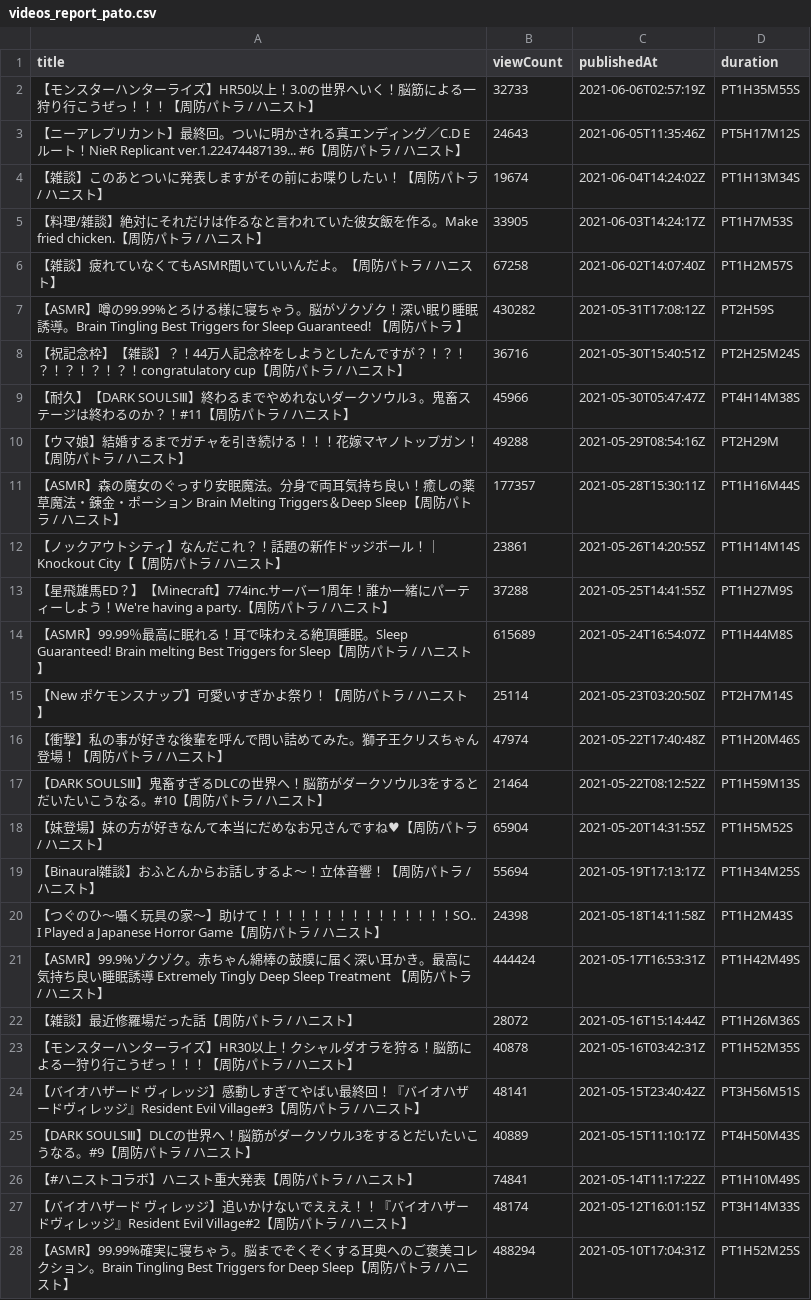
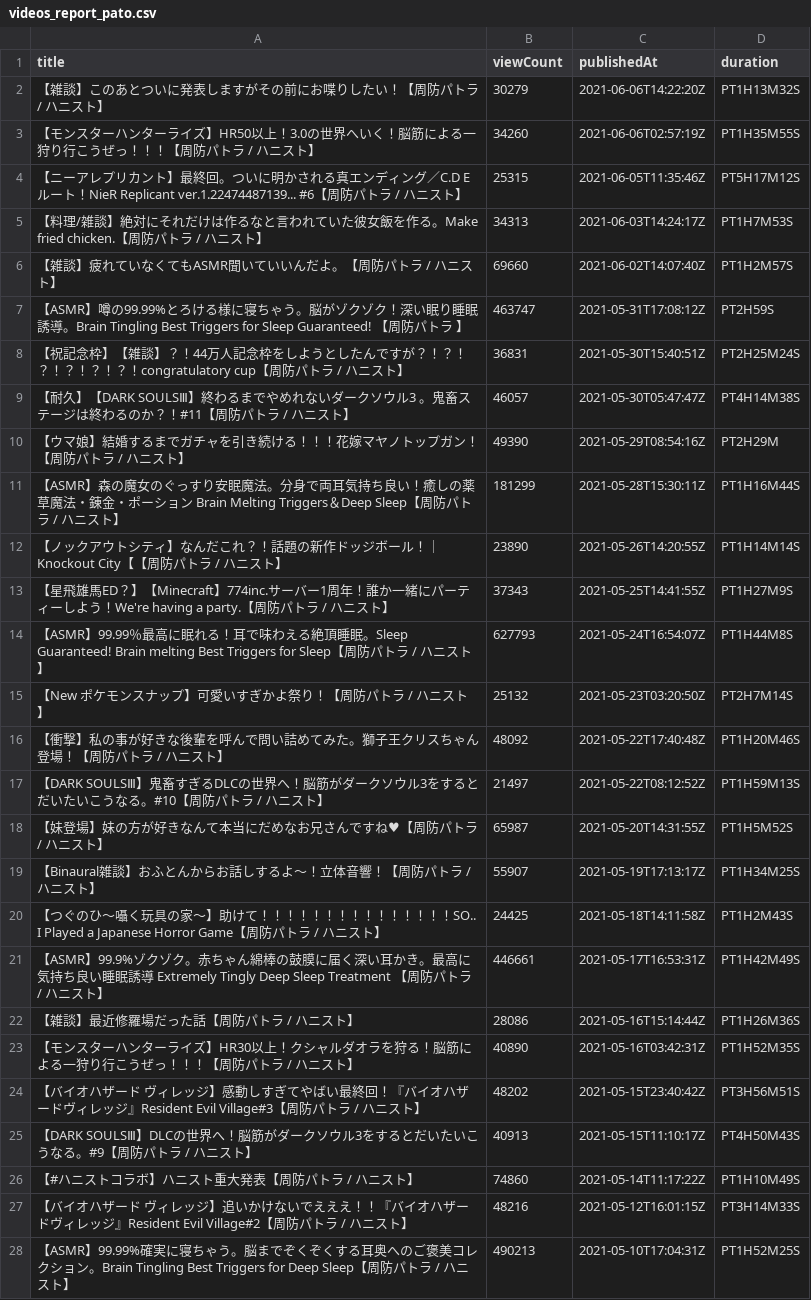
Before and after one commit to publictrain/oshihuya, a CSV file: videos_report_pato.csv, drawn as a sheet; only a part is shown; the diff covers the shown part only.

```diff
--- a/videos_report_pato.csv
+++ b/videos_report_pato.csv
@@ -1,28 +1,28 @@
 title,viewCount,publishedAt,duration
-【モンスターハンターライズ】HR50以上！3.0の世界へいく！脳筋による一狩り行こうぜっ！！！【周防パトラ / ハニスト】,32733,2021-06-06T02:57:19Z,PT1H35M55S
-【ニーアレプリカント】最終回。ついに明かされる真エンディング／C.D Eルート！NieR Replicant ver.1.22474487139...　#6【周防パトラ / ハニスト】,24643,2021-06-05T11:35:46Z,PT5H17M12S
-【雑談】このあとついに発表しますがその前にお喋りしたい！【周防パトラ / ハニスト】,19674,2021-06-04T14:24:02Z,PT1H13M34S
-【料理/雑談】絶対にそれだけは作るなと言われていた彼女飯を作る。Make fried chicken.【周防パトラ / ハニスト】,33905,2021-06-03T14:24:17Z,PT1H7M53S
-【雑談】疲れていなくてもASMR聞いていいんだよ。【周防パトラ / ハニスト】,67258,2021-06-02T14:07:40Z,PT1H2M57S
-【ASMR】噂の99.99%とろける様に寝ちゃう。脳がゾクゾク！深い眠り睡眠誘導。Brain Tingling Best Triggers for Sleep Guaranteed! 【周防パトラ 】,430282,2021-05-31T17:08:12Z,PT2H59S
-【祝記念枠】【雑談】？！44万人記念枠をしようとしたんですが？！？！？！？！？！？！congratulatory cup【周防パトラ / ハニスト】,36716,2021-05-30T15:40:51Z,PT2H25M24S
-【耐久】【DARK SOULSⅢ】終わるまでやめれないダークソウル3 。鬼畜ステージは終わるのか？！#11【周防パトラ / ハニスト】,45966,2021-05-30T05:47:47Z,PT4H14M38S
-【ウマ娘】結婚するまでガチャを引き続ける！！！花嫁マヤノトップガン！【周防パトラ / ハニスト】,49288,2021-05-29T08:54:16Z,PT2H29M
-【ASMR】森の魔女のぐっすり安眠魔法。分身で両耳気持ち良い！癒しの薬草魔法・錬金・ポーション Brain Melting Triggers＆Deep Sleep【周防パトラ / ハニスト】,177357,2021-05-28T15:30:11Z,PT1H16M44S
-【ノックアウトシティ】なんだこれ？！話題の新作ドッジボール！｜Knockout City【【周防パトラ / ハニスト】,23861,2021-05-26T14:20:55Z,PT1H14M14S
-【星飛雄馬ED？】【Minecraft】774inc.サーバー1周年！誰か一緒にパーティーしよう！We're having a party.【周防パトラ / ハニスト】,37288,2021-05-25T14:41:55Z,PT1H27M9S
-【ASMR】99.99％最高に眠れる！耳で味わえる絶頂睡眠。Sleep Guaranteed! Brain melting  Best Triggers for Sleep【周防パトラ / ハニスト】,615689,2021-05-24T16:54:07Z,PT1H44M8S
-【New ポケモンスナップ】可愛いすぎかよ祭り！【周防パトラ / ハニスト】,25114,2021-05-23T03:20:50Z,PT2H7M14S
-【衝撃】私の事が好きな後輩を呼んで問い詰めてみた。獅子王クリスちゃん登場！【周防パトラ / ハニスト】,47974,2021-05-22T17:40:48Z,PT1H20M46S
-【DARK SOULSⅢ】鬼畜すぎるDLCの世界へ！脳筋がダークソウル3をするとだいたいこうなる。#10【周防パトラ / ハニスト】,21464,2021-05-22T08:12:52Z,PT1H59M13S
-【妹登場】妹の方が好きなんて本当にだめなお兄さんですね♥【周防パトラ / ハニスト】,65904,2021-05-20T14:31:55Z,PT1H5M52S
-【Binaural雑談】おふとんからお話しするよ～！立体音響！【周防パトラ / ハニスト】,55694,2021-05-19T17:13:17Z,PT1H34M25S
-【つぐのひ〜囁く玩具の家〜】助けて！！！！！！！！！！！！！！！SO.. I Played a Japanese Horror Game【周防パトラ / ハニスト】,24398,2021-05-18T14:11:58Z,PT1H2M43S
-【ASMR】99.9%ゾクゾク。赤ちゃん綿棒の鼓膜に届く深い耳かき。最高に気持ち良い睡眠誘導 Extremely Tingly  Deep Sleep Treatment 【周防パトラ / ハニスト】,444424,2021-05-17T16:53:31Z,PT1H42M49S
-【雑談】最近修羅場だった話【周防パトラ / ハニスト】,28072,2021-05-16T15:14:44Z,PT1H26M36S
-【モンスターハンターライズ】HR30以上！クシャルダオラを狩る！脳筋による一狩り行こうぜっ！！！【周防パトラ / ハニスト】,40878,2021-05-16T03:42:31Z,PT1H52M35S
-【バイオハザード ヴィレッジ】感動しすぎてやばい最終回！『バイオハザードヴィレッジ』Resident Evil Village#3【周防パトラ / ハニスト】,48141,2021-05-15T23:40:42Z,PT3H56M51S
-【DARK SOULSⅢ】DLCの世界へ！脳筋がダークソウル3をするとだいたいこうなる。#9【周防パトラ / ハニスト】,40889,2021-05-15T11:10:17Z,PT4H50M43S
-【#ハニストコラボ】ハニスト重大発表【周防パトラ / ハニスト】,74841,2021-05-14T11:17:22Z,PT1H10M49S
-【バイオハザード ヴィレッジ】追いかけないでえええ！！『バイオハザードヴィレッジ』Resident Evil Village#2【周防パトラ / ハニスト】,48174,2021-05-12T16:01:15Z,PT3H14M33S
-【ASMR】99.99%確実に寝ちゃう。脳までぞくぞくする耳奥へのご褒美コレクション。Brain Tingling Best Triggers for Deep Sleep【周防パトラ / ハニスト】,488294,2021-05-10T17:04:31Z,PT1H52M25S
+【雑談】このあとついに発表しますがその前にお喋りしたい！【周防パトラ / ハニスト】,30279,2021-06-06T14:22:20Z,PT1H13M32S
+【モンスターハンターライズ】HR50以上！3.0の世界へいく！脳筋による一狩り行こうぜっ！！！【周防パトラ / ハニスト】,34260,2021-06-06T02:57:19Z,PT1H35M55S
+【ニーアレプリカント】最終回。ついに明かされる真エンディング／C.D Eルート！NieR Replicant ver.1.22474487139...　#6【周防パトラ / ハニスト】,25315,2021-06-05T11:35:46Z,PT5H17M12S
+【料理/雑談】絶対にそれだけは作るなと言われていた彼女飯を作る。Make fried chicken.【周防パトラ / ハニスト】,34313,2021-06-03T14:24:17Z,PT1H7M53S
+【雑談】疲れていなくてもASMR聞いていいんだよ。【周防パトラ / ハニスト】,69660,2021-06-02T14:07:40Z,PT1H2M57S
+【ASMR】噂の99.99%とろける様に寝ちゃう。脳がゾクゾク！深い眠り睡眠誘導。Brain Tingling Best Triggers for Sleep Guaranteed! 【周防パトラ 】,463747,2021-05-31T17:08:12Z,PT2H59S
+【祝記念枠】【雑談】？！44万人記念枠をしようとしたんですが？！？！？！？！？！？！congratulatory cup【周防パトラ / ハニスト】,36831,2021-05-30T15:40:51Z,PT2H25M24S
+【耐久】【DARK SOULSⅢ】終わるまでやめれないダークソウル3 。鬼畜ステージは終わるのか？！#11【周防パトラ / ハニスト】,46057,2021-05-30T05:47:47Z,PT4H14M38S
+【ウマ娘】結婚するまでガチャを引き続ける！！！花嫁マヤノトップガン！【周防パトラ / ハニスト】,49390,2021-05-29T08:54:16Z,PT2H29M
+【ASMR】森の魔女のぐっすり安眠魔法。分身で両耳気持ち良い！癒しの薬草魔法・錬金・ポーション Brain Melting Triggers＆Deep Sleep【周防パトラ / ハニスト】,181299,2021-05-28T15:30:11Z,PT1H16M44S
+【ノックアウトシティ】なんだこれ？！話題の新作ドッジボール！｜Knockout City【【周防パトラ / ハニスト】,23890,2021-05-26T14:20:55Z,PT1H14M14S
+【星飛雄馬ED？】【Minecraft】774inc.サーバー1周年！誰か一緒にパーティーしよう！We're having a party.【周防パトラ / ハニスト】,37343,2021-05-25T14:41:55Z,PT1H27M9S
+【ASMR】99.99％最高に眠れる！耳で味わえる絶頂睡眠。Sleep Guaranteed! Brain melting  Best Triggers for Sleep【周防パトラ / ハニスト】,627793,2021-05-24T16:54:07Z,PT1H44M8S
+【New ポケモンスナップ】可愛いすぎかよ祭り！【周防パトラ / ハニスト】,25132,2021-05-23T03:20:50Z,PT2H7M14S
+【衝撃】私の事が好きな後輩を呼んで問い詰めてみた。獅子王クリスちゃん登場！【周防パトラ / ハニスト】,48092,2021-05-22T17:40:48Z,PT1H20M46S
+【DARK SOULSⅢ】鬼畜すぎるDLCの世界へ！脳筋がダークソウル3をするとだいたいこうなる。#10【周防パトラ / ハニスト】,21497,2021-05-22T08:12:52Z,PT1H59M13S
+【妹登場】妹の方が好きなんて本当にだめなお兄さんですね♥【周防パトラ / ハニスト】,65987,2021-05-20T14:31:55Z,PT1H5M52S
+【Binaural雑談】おふとんからお話しするよ～！立体音響！【周防パトラ / ハニスト】,55907,2021-05-19T17:13:17Z,PT1H34M25S
+【つぐのひ〜囁く玩具の家〜】助けて！！！！！！！！！！！！！！！SO.. I Played a Japanese Horror Game【周防パトラ / ハニスト】,24425,2021-05-18T14:11:58Z,PT1H2M43S
+【ASMR】99.9%ゾクゾク。赤ちゃん綿棒の鼓膜に届く深い耳かき。最高に気持ち良い睡眠誘導 Extremely Tingly  Deep Sleep Treatment 【周防パトラ / ハニスト】,446661,2021-05-17T16:53:31Z,PT1H42M49S
+【雑談】最近修羅場だった話【周防パトラ / ハニスト】,28086,2021-05-16T15:14:44Z,PT1H26M36S
+【モンスターハンターライズ】HR30以上！クシャルダオラを狩る！脳筋による一狩り行こうぜっ！！！【周防パトラ / ハニスト】,40890,2021-05-16T03:42:31Z,PT1H52M35S
+【バイオハザード ヴィレッジ】感動しすぎてやばい最終回！『バイオハザードヴィレッジ』Resident Evil Village#3【周防パトラ / ハニスト】,48202,2021-05-15T23:40:42Z,PT3H56M51S
+【DARK SOULSⅢ】DLCの世界へ！脳筋がダークソウル3をするとだいたいこうなる。#9【周防パトラ / ハニスト】,40913,2021-05-15T11:10:17Z,PT4H50M43S
+【#ハニストコラボ】ハニスト重大発表【周防パトラ / ハニスト】,74860,2021-05-14T11:17:22Z,PT1H10M49S
+【バイオハザード ヴィレッジ】追いかけないでえええ！！『バイオハザードヴィレッジ』Resident Evil Village#2【周防パトラ / ハニスト】,48216,2021-05-12T16:01:15Z,PT3H14M33S
+【ASMR】99.99%確実に寝ちゃう。脳までぞくぞくする耳奥へのご褒美コレクション。Brain Tingling Best Triggers for Deep Sleep【周防パトラ / ハニスト】,490213,2021-05-10T17:04:31Z,PT1H52M25S
```
Also changed, not shown: 3 added rows, 1 removed row and 117 edited cells elsewhere in this file, videos_report_camomi.csv, videos_report_chris.csv, 20 other files.
